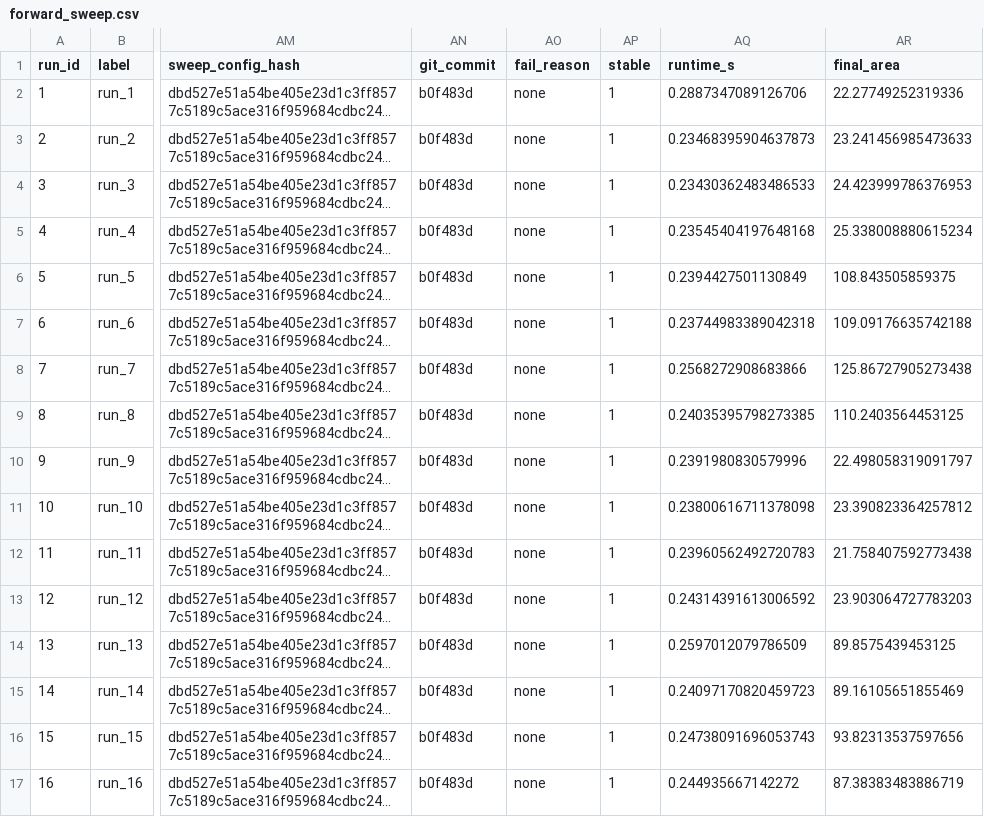
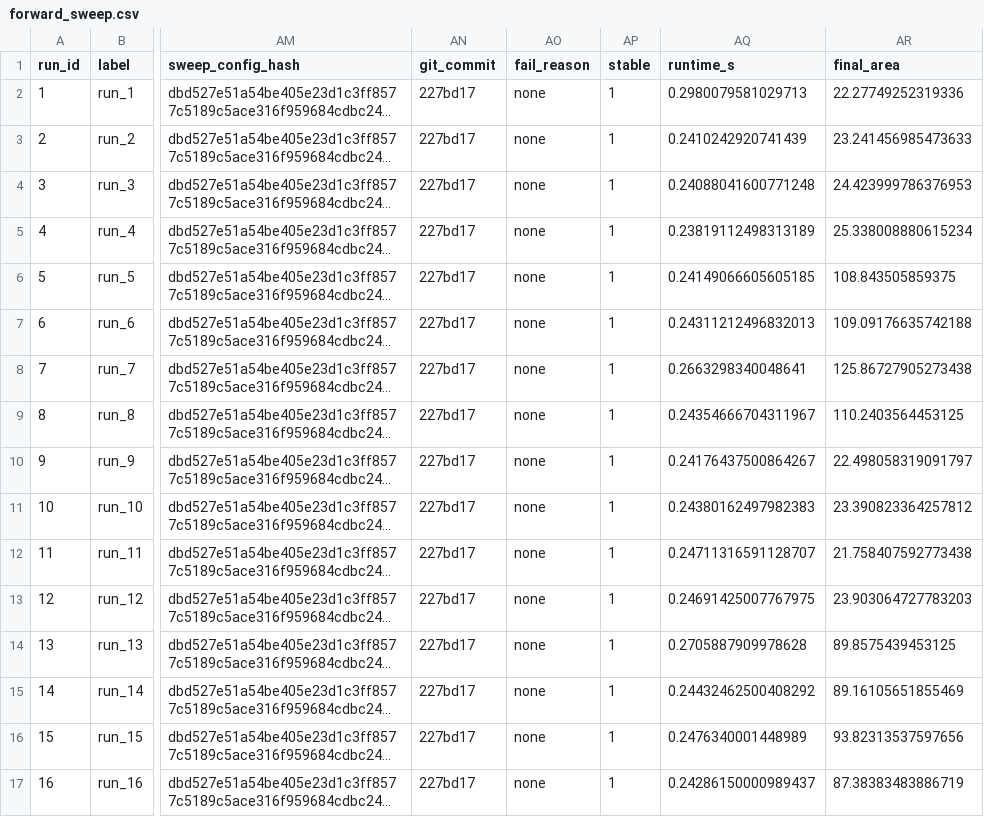
Before and after one commit to Sakeeb91/cortical-folding-sim, a CSV file: results/forward_sweep.csv, drawn as a sheet; only a part is shown, gaps mark what is left out; long unchanged cells end in …; the diff names each change by its address in the sheet, - before the commit and + after, or states it on an @@ line.

Commit message:
results: refresh forward sweep and validation gate artifacts

```diff
--- a/results/forward_sweep.csv
+++ b/results/forward_sweep.csv
-AN2:AN17 (git_commit): b0f483d
+AN2:AN17 (git_commit): 227bd17
-AQ2 (runtime_s): 0.2887347089126706
+AQ2 (runtime_s): 0.2980079581029713
-AQ3 (runtime_s): 0.23468395904637873
+AQ3 (runtime_s): 0.2410242920741439
-AQ4 (runtime_s): 0.23430362483486533
+AQ4 (runtime_s): 0.24088041600771248
-AQ5 (runtime_s): 0.23545404197648168
+AQ5 (runtime_s): 0.23819112498313189
-AQ6 (runtime_s): 0.2394427501130849
+AQ6 (runtime_s): 0.24149066605605185
-AQ7 (runtime_s): 0.23744983389042318
+AQ7 (runtime_s): 0.24311212496832013
-AQ8 (runtime_s): 0.2568272908683866
+AQ8 (runtime_s): 0.2663298340048641
-AQ9 (runtime_s): 0.24035395798273385
+AQ9 (runtime_s): 0.24354666704311967
-AQ10 (runtime_s): 0.2391980830579996
+AQ10 (runtime_s): 0.24176437500864267
-AQ11 (runtime_s): 0.23800616711378098
+AQ11 (runtime_s): 0.24380162497982383
-AQ12 (runtime_s): 0.23960562492720783
+AQ12 (runtime_s): 0.24711316591128707
-AQ13 (runtime_s): 0.24314391613006592
+AQ13 (runtime_s): 0.24691425007767975
-AQ14 (runtime_s): 0.2597012079786509
+AQ14 (runtime_s): 0.2705887909978628
-AQ15 (runtime_s): 0.24097170820459723
+AQ15 (runtime_s): 0.24432462500408292
-AQ16 (runtime_s): 0.24738091696053743
+AQ16 (runtime_s): 0.2476340001448989
-AQ17 (runtime_s): 0.244935667142272
+AQ17 (runtime_s): 0.24286150000989437
```
Also changed, not shown: 4 other files.
